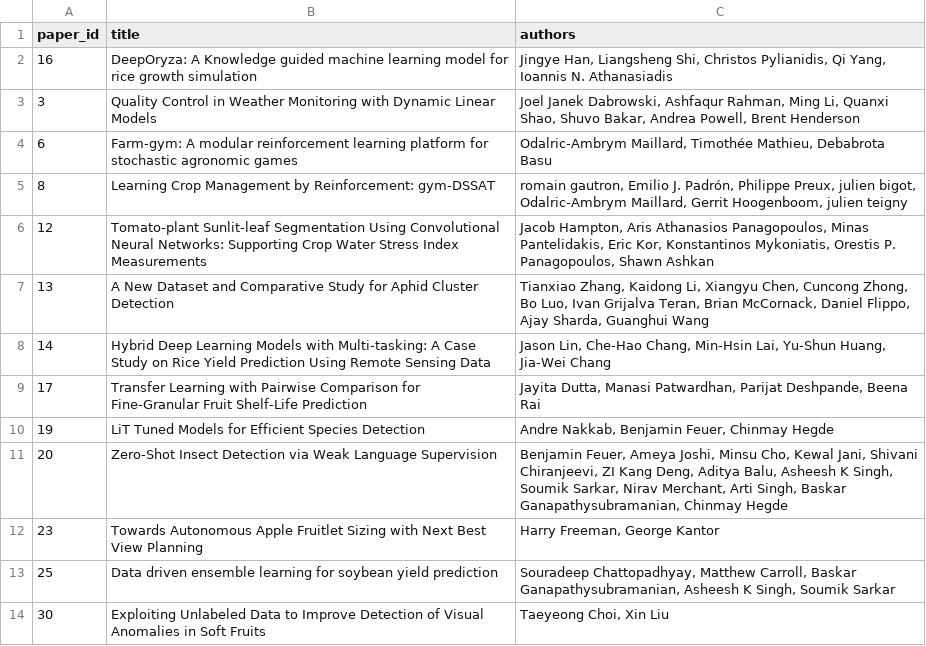
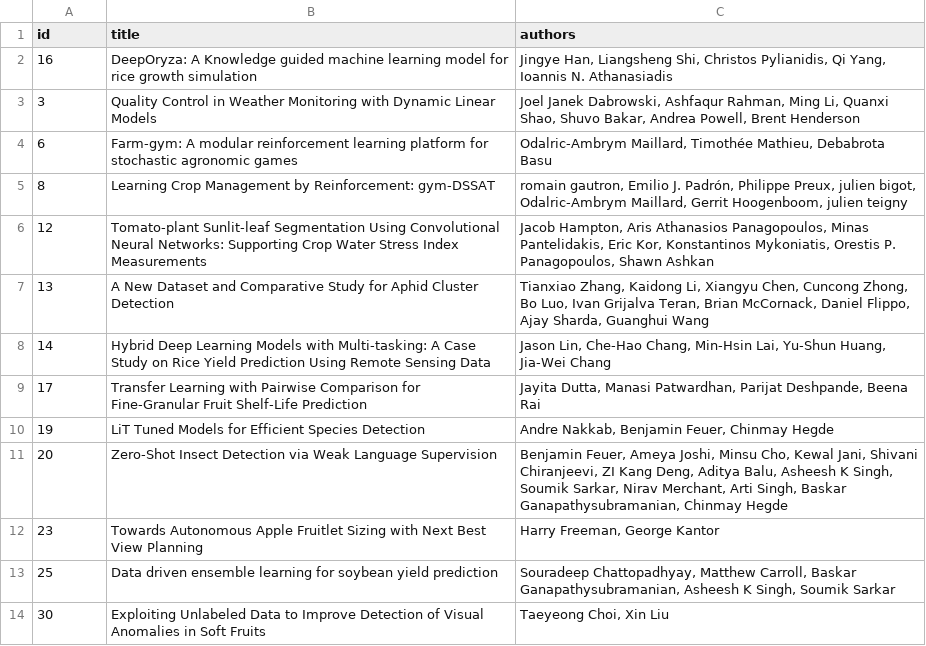
Before and after one commit to aiafs-aaai/aiafs-aaai.github.io, a CSV file: _data/contributed.csv, drawn as a sheet.

Commit message:
Update contributed.csv

```diff
--- a/_data/contributed.csv
+++ b/_data/contributed.csv
@@ -1,2 +1,2 @@
-paper_id,title,authors
+id,title,authors
 16,DeepOryza: A Knowledge guided machine learning model for rice growth simulation,"Jingye Han, Liangsheng Shi, Christos Pylianidis, Qi Yang, Ioannis N. Athanasiadis"
```
